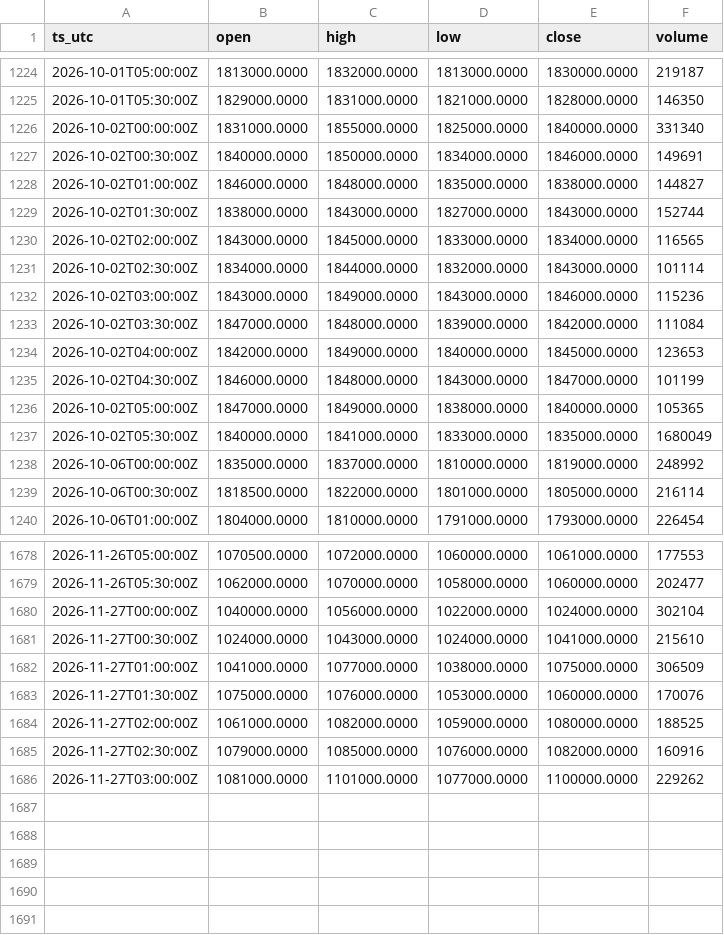
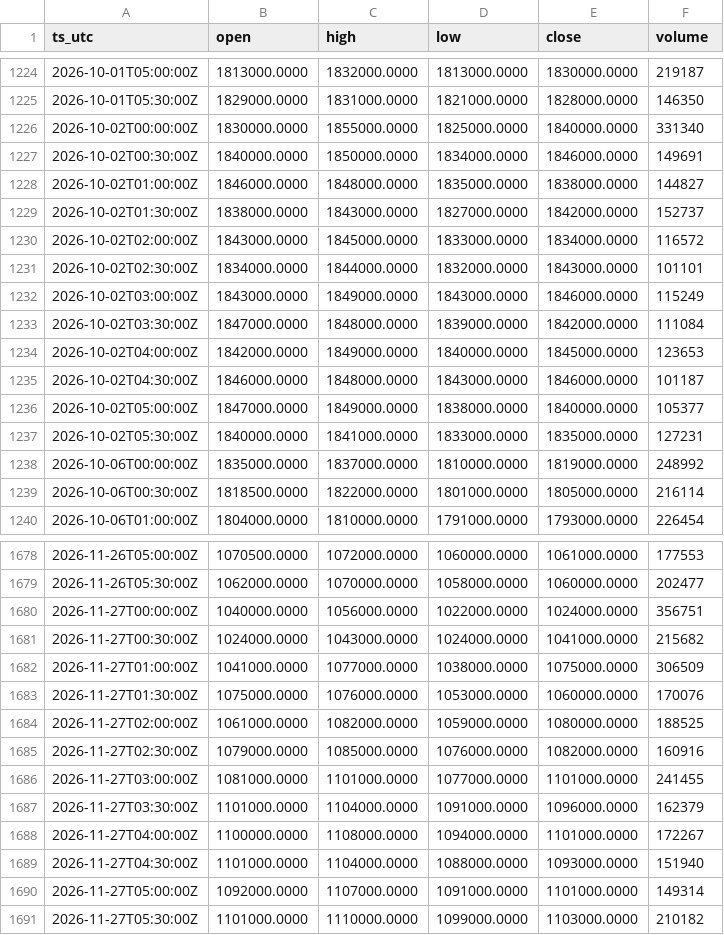
Before and after one commit to OntologyForCapital/skhynix-adr-parity, a CSV file: data/kr_000660.csv, drawn as a sheet; only a part is shown, gaps mark what is left out; the diff covers the shown part only.

```diff
--- a/data/kr_000660.csv
+++ b/data/kr_000660.csv
@@ -1225,14 +1225,14 @@ ts_utc,open,high,low,close,volume
 2026-10-01T05:30:00Z,1829000.0000,1831000.0000,1821000.0000,1828000.0000,146350
-2026-10-02T00:00:00Z,1831000.0000,1855000.0000,1825000.0000,1840000.0000,331340
+2026-10-02T00:00:00Z,1830000.0000,1855000.0000,1825000.0000,1840000.0000,331340
 2026-10-02T00:30:00Z,1840000.0000,1850000.0000,1834000.0000,1846000.0000,149691
 2026-10-02T01:00:00Z,1846000.0000,1848000.0000,1835000.0000,1838000.0000,144827
-2026-10-02T01:30:00Z,1838000.0000,1843000.0000,1827000.0000,1843000.0000,152744
-2026-10-02T02:00:00Z,1843000.0000,1845000.0000,1833000.0000,1834000.0000,116565
-2026-10-02T02:30:00Z,1834000.0000,1844000.0000,1832000.0000,1843000.0000,101114
-2026-10-02T03:00:00Z,1843000.0000,1849000.0000,1843000.0000,1846000.0000,115236
+2026-10-02T01:30:00Z,1838000.0000,1843000.0000,1827000.0000,1842000.0000,152737
+2026-10-02T02:00:00Z,1843000.0000,1845000.0000,1833000.0000,1834000.0000,116572
+2026-10-02T02:30:00Z,1834000.0000,1844000.0000,1832000.0000,1843000.0000,101101
+2026-10-02T03:00:00Z,1843000.0000,1849000.0000,1843000.0000,1846000.0000,115249
 2026-10-02T03:30:00Z,1847000.0000,1848000.0000,1839000.0000,1842000.0000,111084
 2026-10-02T04:00:00Z,1842000.0000,1849000.0000,1840000.0000,1845000.0000,123653
-2026-10-02T04:30:00Z,1846000.0000,1848000.0000,1843000.0000,1847000.0000,101199
-2026-10-02T05:00:00Z,1847000.0000,1849000.0000,1838000.0000,1840000.0000,105365
-2026-10-02T05:30:00Z,1840000.0000,1841000.0000,1833000.0000,1835000.0000,1680049
+2026-10-02T04:30:00Z,1846000.0000,1848000.0000,1843000.0000,1846000.0000,101187
+2026-10-02T05:00:00Z,1847000.0000,1849000.0000,1838000.0000,1840000.0000,105377
+2026-10-02T05:30:00Z,1840000.0000,1841000.0000,1833000.0000,1835000.0000,127231
 2026-10-06T00:00:00Z,1835000.0000,1837000.0000,1810000.0000,1819000.0000,248992
@@ -1679,4 +1679,4 @@ ts_utc,open,high,low,close,volume
 2026-11-26T05:30:00Z,1062000.0000,1070000.0000,1058000.0000,1060000.0000,202477
-2026-11-27T00:00:00Z,1040000.0000,1056000.0000,1022000.0000,1024000.0000,302104
-2026-11-27T00:30:00Z,1024000.0000,1043000.0000,1024000.0000,1041000.0000,215610
+2026-11-27T00:00:00Z,1040000.0000,1056000.0000,1022000.0000,1024000.0000,356751
+2026-11-27T00:30:00Z,1024000.0000,1043000.0000,1024000.0000,1041000.0000,215682
 2026-11-27T01:00:00Z,1041000.0000,1077000.0000,1038000.0000,1075000.0000,306509
@@ -1685,2 +1685,7 @@ ts_utc,open,high,low,close,volume
 2026-11-27T02:30:00Z,1079000.0000,1085000.0000,1076000.0000,1082000.0000,160916
-2026-11-27T03:00:00Z,1081000.0000,1101000.0000,1077000.0000,1100000.0000,229262
+2026-11-27T03:00:00Z,1081000.0000,1101000.0000,1077000.0000,1101000.0000,241455
+2026-11-27T03:30:00Z,1101000.0000,1104000.0000,1091000.0000,1096000.0000,162379
+2026-11-27T04:00:00Z,1100000.0000,1108000.0000,1094000.0000,1101000.0000,172267
+2026-11-27T04:30:00Z,1101000.0000,1104000.0000,1088000.0000,1093000.0000,151940
+2026-11-27T05:00:00Z,1092000.0000,1107000.0000,1091000.0000,1101000.0000,149314
+2026-11-27T05:30:00Z,1101000.0000,1110000.0000,1099000.0000,1103000.0000,210182
```
Also changed, not shown: 115 edited cells elsewhere in this file, data/fx_usdkrw.csv, data/us_skhy.csv.
